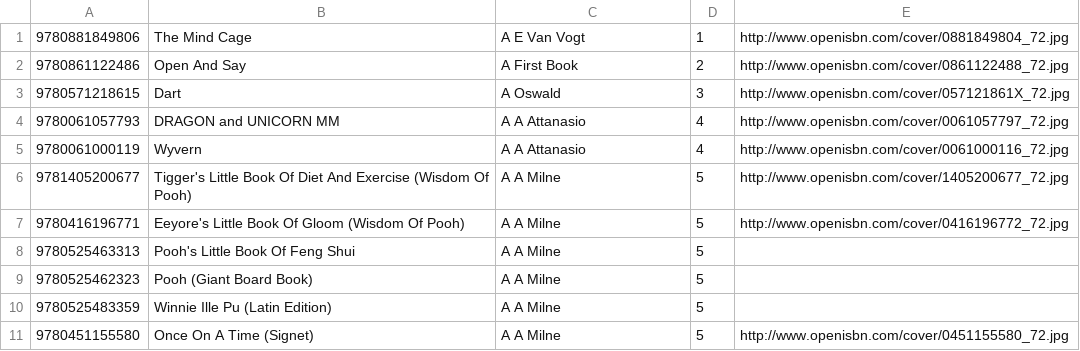
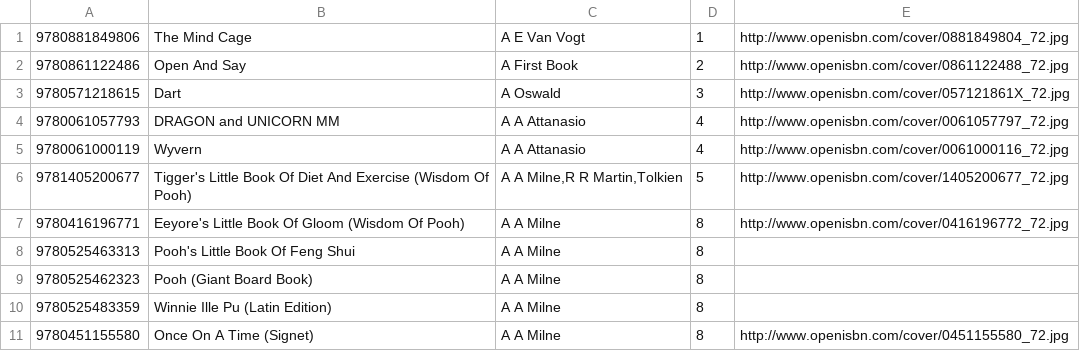
Before and after one commit to rohithredd94/library-management-system, a CSV file: data/books_test.csv, drawn as a sheet.

```diff
--- a/data/books_test.csv
+++ b/data/books_test.csv
@@ -5,7 +5,7 @@
 9780061000119,Wyvern,A A Attanasio,4,http://www.openisbn.com/cover/0061000116_72.jpg
-9781405200677,Tigger's Little Book Of Diet And Exercise (Wisdom Of Pooh),A A Milne,5,http://www.openisbn.com/cover/1405200677_72.jpg
-9780416196771,Eeyore's Little Book Of Gloom (Wisdom Of Pooh),A A Milne,5,http://www.openisbn.com/cover/0416196772_72.jpg
-9780525463313,Pooh's Little Book Of Feng Shui,A A Milne,5,
-9780525462323,Pooh (Giant Board Book),A A Milne,5,
-9780525483359,Winnie Ille Pu (Latin Edition),A A Milne,5,
-9780451155580,Once On A Time (Signet),A A Milne,5,http://www.openisbn.com/cover/0451155580_72.jpg
+9781405200677,Tigger's Little Book Of Diet And Exercise (Wisdom Of Pooh),"A A Milne,R R Martin,Tolkien",5,http://www.openisbn.com/cover/1405200677_72.jpg
+9780416196771,Eeyore's Little Book Of Gloom (Wisdom Of Pooh),A A Milne,8,http://www.openisbn.com/cover/0416196772_72.jpg
+9780525463313,Pooh's Little Book Of Feng Shui,A A Milne,8,
+9780525462323,Pooh (Giant Board Book),A A Milne,8,
+9780525483359,Winnie Ille Pu (Latin Edition),A A Milne,8,
+9780451155580,Once On A Time (Signet),A A Milne,8,http://www.openisbn.com/cover/0451155580_72.jpg
```
Also changed, not shown: 2 other files.
